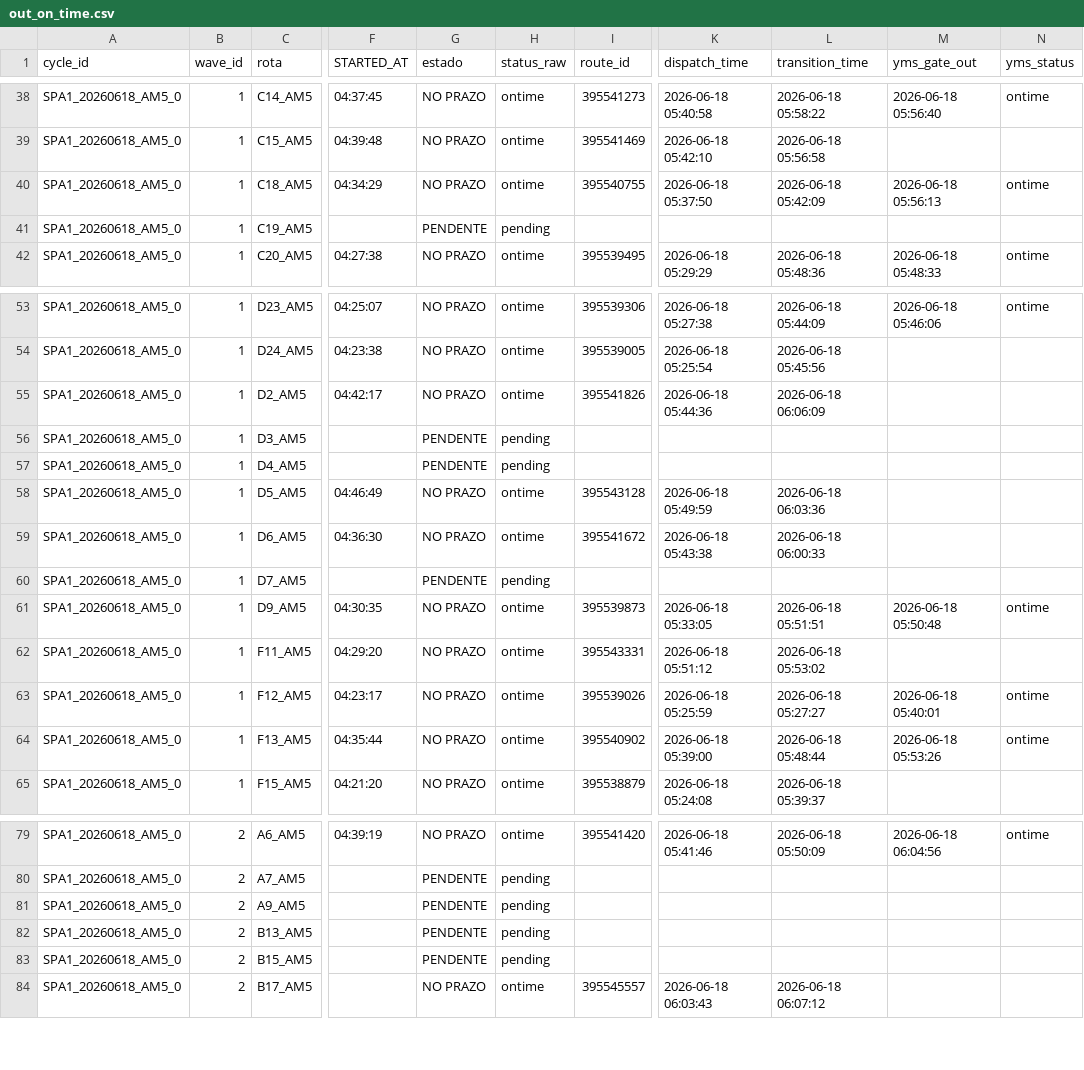
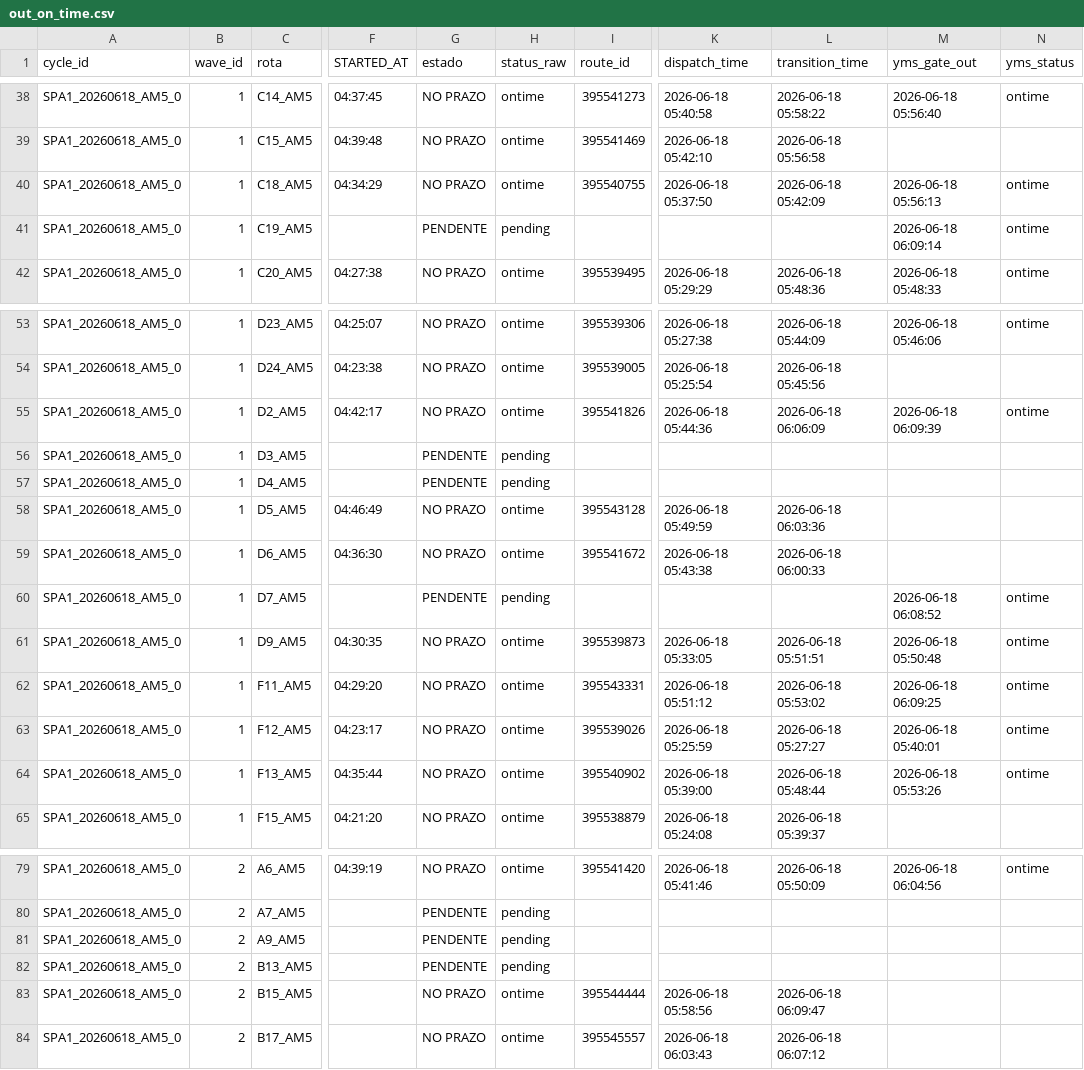
Before and after one commit to Franmoraes01/out-on-time-dashboard, a CSV file: out/out_on_time.csv, drawn as a sheet; only a part is shown, gaps mark what is left out; the diff names each change by its address in the sheet, - before the commit and + after, or states it on an @@ line.

Commit message:
update out_on_time 2026-06-18 06:10:04

```diff
--- a/out/out_on_time.csv
+++ b/out/out_on_time.csv
-M41 (yms_gate_out): (empty)
+M41 (yms_gate_out): 2026-06-18 06:09:14
-N41 (yms_status): (empty)
+N41 (yms_status): ontime
-M55 (yms_gate_out): (empty)
+M55 (yms_gate_out): 2026-06-18 06:09:39
-N55 (yms_status): (empty)
+N55 (yms_status): ontime
-M60 (yms_gate_out): (empty)
+M60 (yms_gate_out): 2026-06-18 06:08:52
-N60 (yms_status): (empty)
+N60 (yms_status): ontime
-M62 (yms_gate_out): (empty)
+M62 (yms_gate_out): 2026-06-18 06:09:25
-N62 (yms_status): (empty)
+N62 (yms_status): ontime
-G83 (estado): PENDENTE
+G83 (estado): NO PRAZO
-H83 (status_raw): pending
+H83 (status_raw): ontime
-I83 (route_id): (empty)
+I83 (route_id): 395544444
-K83 (dispatch_time): (empty)
+K83 (dispatch_time): 2026-06-18 05:58:56
-L83 (transition_time): (empty)
+L83 (transition_time): 2026-06-18 06:09:47
```
